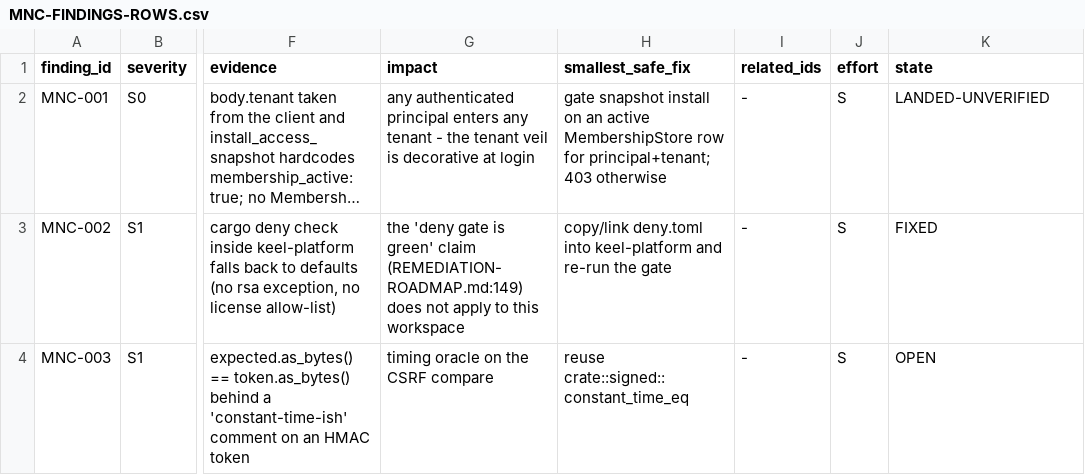
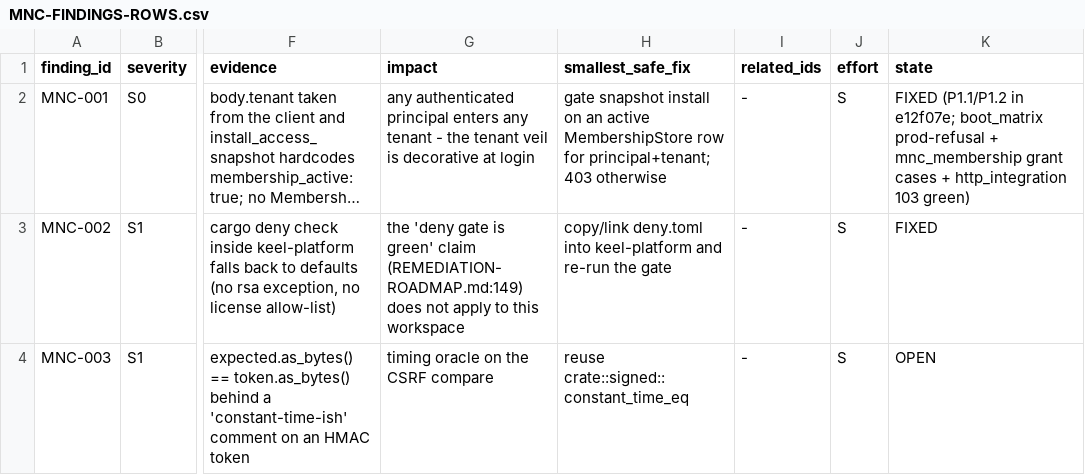
Before and after one commit to 7d7s/axomarc, a CSV file: medicare-complete-hospital-clinic-appointment-system-with-admin-web-user-doctor-apps/platform/keel-platform/docs/audits/mnc-readiness-2026-10-23/MNC-FINDINGS-ROWS.csv, drawn as a sheet; only a part is shown, gaps mark what is left out; long unchanged cells end in …; the diff names each change by its address in the sheet, - before the commit and + after, or states it on an @@ line.

```diff
--- a/medicare-complete-hospital-clinic-appointment-system-with-admin-web-user-doctor-apps/platform/keel-platform/docs/audits/mnc-readiness-2026-10-23/MNC-FINDINGS-ROWS.csv
+++ b/medicare-complete-hospital-clinic-appointment-system-with-admin-web-user-doctor-apps/platform/keel-platform/docs/audits/mnc-readiness-2026-10-23/MNC-FINDINGS-ROWS.csv
-K2 (state): LANDED-UNVERIFIED
+K2 (state): FIXED (P1.1/P1.2 in e12f07e; boot_matrix prod-refusal + mnc_membership grant cases + http_integration 103 green)
```
Also changed, not shown: medicare-complete-hospital-clinic-appointment-system-with-admin-web-user-doctor-apps/platform/keel-platform/docs/audits/kelson-laravel-forensic-2026-10-21/ACTIONABLE-FINDINGS.csv.
